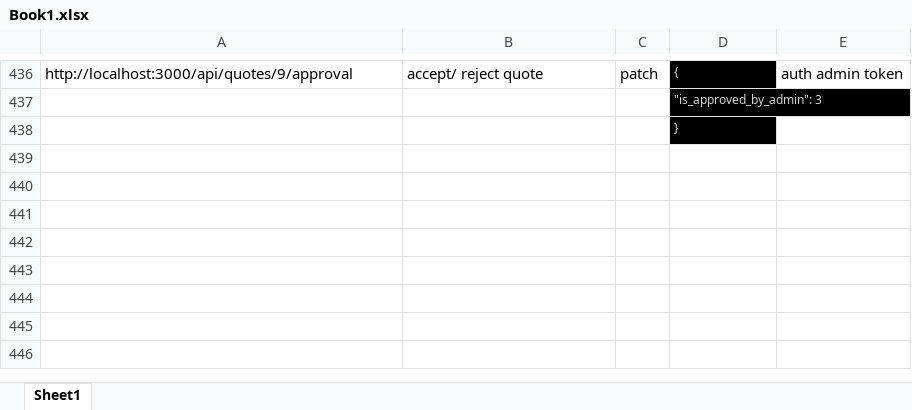
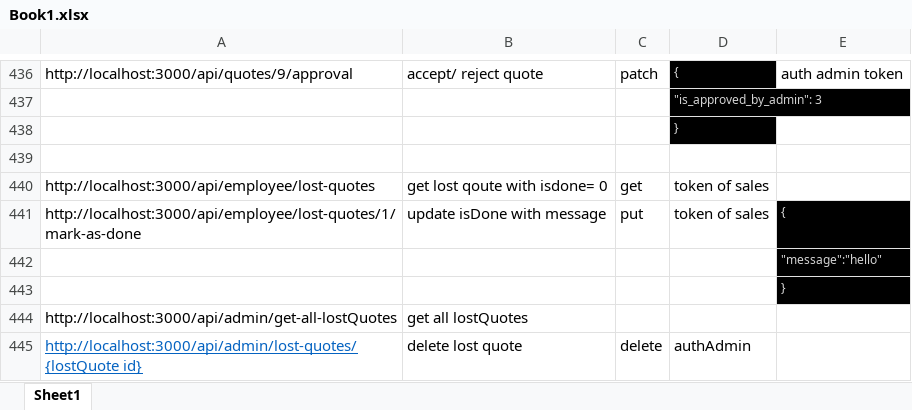
Before and after one commit to sharjeel0288/CRM-BACKEND, an Excel workbook: Book1.xlsx, sheet Sheet1, drawn as a sheet; only a part is shown, gaps mark what is left out; values as stored, in another font and other column widths than the file's, no borders; the diff names each change by its address in the sheet, - before the commit and + after, or states it on an @@ line.

Commit message:
lostQuote implementation

```diff
--- a/Book1.xlsx (sheet Sheet1)
+++ b/Book1.xlsx (sheet Sheet1)
+row 439: (empty)
+row 440: http://localhost:3000/api/employee/lost-quotes | get lost qoute with isdone= 0 | get | token of sales
+row 441: http://localhost:3000/api/employee/lost-quotes/1/mark-as-done | update isDone with message | put | token of sales | {
+row 442:  |  |  |  | "message":"hello"
+row 443:  |  |  |  | }
+row 444: http://localhost:3000/api/admin/get-all-lostQuotes | get all lostQuotes
+row 445: http://localhost:3000/api/admin/lost-quotes/{lostQuote id} | delete lost quote | delete | authAdmin
```
Also changed, not shown: 12 other files.
